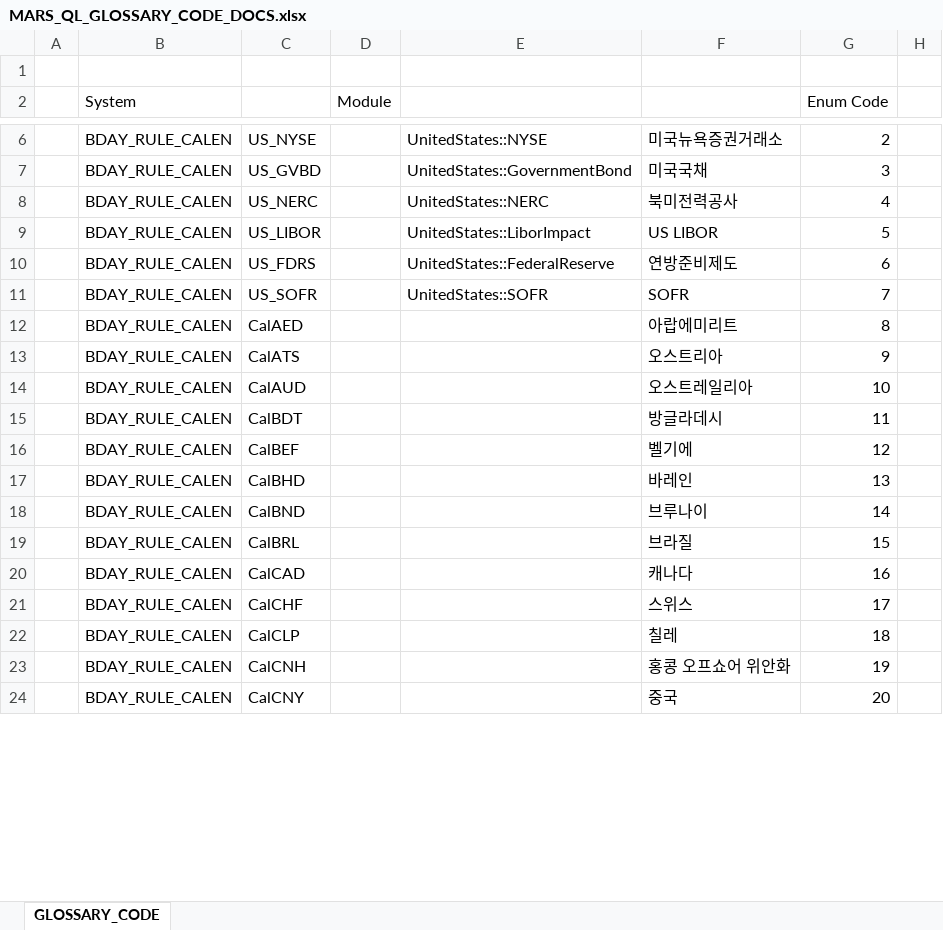
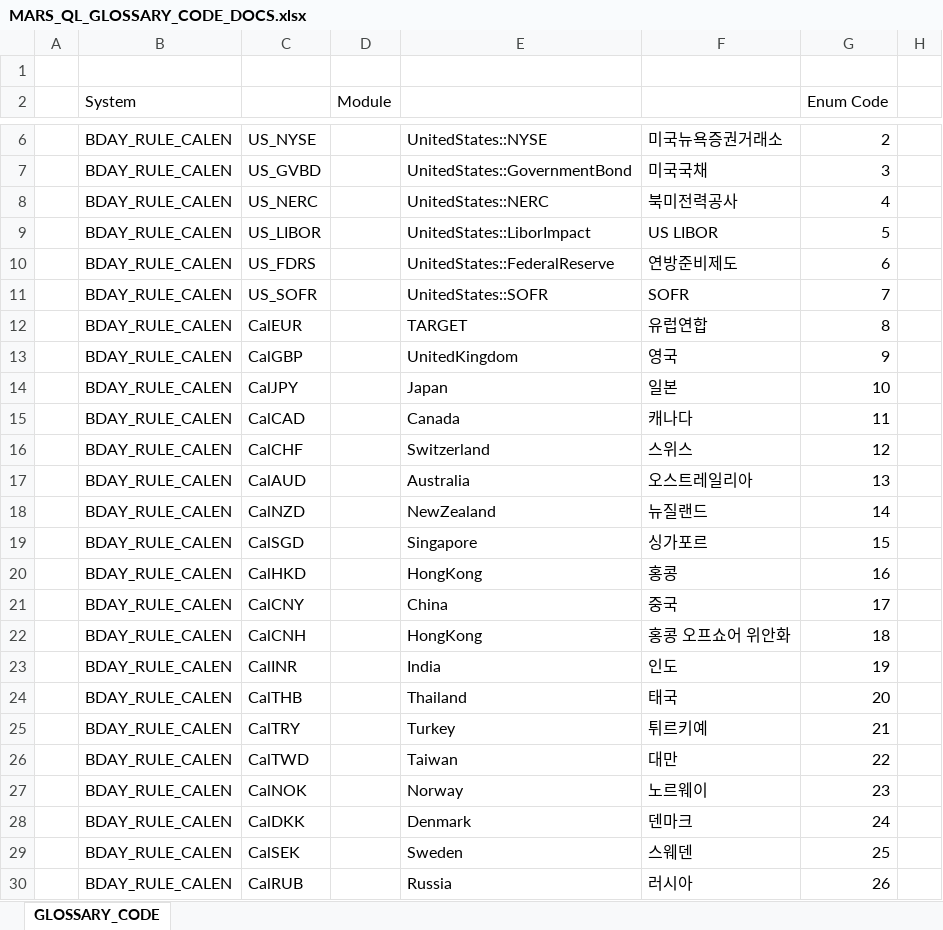
Before and after one commit to Bisi3asi/pricingmodule, an Excel workbook: docs/Glossary_Code/MARS_QL_GLOSSARY_CODE_DOCS.xlsx, sheet GLOSSARY_CODE, drawn as a sheet; only a part is shown, gaps mark what is left out; values as stored, in another font and other column widths than the file's, no cell formats; conditional formats not drawn; removed rows and columns are numbered as before the commit, all else as after; the diff covers the shown part only; the diff names each change by its address in the sheet, - before the commit and + after, or states it on an @@ line.

Commit message:
feat: 검증시트 1차 초안 작성, Glossary Code 캘린저 추가

```diff
--- a/docs/Glossary_Code/MARS_QL_GLOSSARY_CODE_DOCS.xlsx (sheet GLOSSARY_CODE)
+++ b/docs/Glossary_Code/MARS_QL_GLOSSARY_CODE_DOCS.xlsx (sheet GLOSSARY_CODE)
-row 12:  | BDAY_RULE_CALEN | CalAED |  |  | 아랍에미리트 | 8
-row 13:  | BDAY_RULE_CALEN | CalATS |  |  | 오스트리아 | 9
-row 14:  | BDAY_RULE_CALEN | CalAUD |  |  | 오스트레일리아 | 10
-row 15:  | BDAY_RULE_CALEN | CalBDT |  |  | 방글라데시 | 11
-row 16:  | BDAY_RULE_CALEN | CalBEF |  |  | 벨기에 | 12
-row 17:  | BDAY_RULE_CALEN | CalBHD |  |  | 바레인 | 13
-row 18:  | BDAY_RULE_CALEN | CalBND |  |  | 브루나이 | 14
-row 19:  | BDAY_RULE_CALEN | CalBRL |  |  | 브라질 | 15
+row 12:  | BDAY_RULE_CALEN | CalEUR |  | TARGET | 유럽연합 | 8
+row 13:  | BDAY_RULE_CALEN | CalGBP |  | UnitedKingdom | 영국 | 9
+row 14:  | BDAY_RULE_CALEN | CalJPY |  | Japan | 일본 | 10
-E15: (empty)
+E15: Canada
-G15 (Enum Code): 16
+G15 (Enum Code): 11
-E16: (empty)
+E16: Switzerland
-G16 (Enum Code): 17
+G16 (Enum Code): 12
-row 22:  | BDAY_RULE_CALEN | CalCLP |  |  | 칠레 | 18
-row 23:  | BDAY_RULE_CALEN | CalCNH |  |  | 홍콩 오프쇼어 위안화 | 19
+row 17:  | BDAY_RULE_CALEN | CalAUD |  | Australia | 오스트레일리아 | 13
+row 18:  | BDAY_RULE_CALEN | CalNZD |  | NewZealand | 뉴질랜드 | 14
+row 19:  | BDAY_RULE_CALEN | CalSGD |  | Singapore | 싱가포르 | 15
+row 20:  | BDAY_RULE_CALEN | CalHKD |  | HongKong | 홍콩 | 16
-E21: (empty)
+E21: China
-G21 (Enum Code): 20
+G21 (Enum Code): 17
+row 22:  | BDAY_RULE_CALEN | CalCNH |  | HongKong | 홍콩 오프쇼어 위안화 | 18
+row 23:  | BDAY_RULE_CALEN | CalINR |  | India | 인도 | 19
+row 24:  | BDAY_RULE_CALEN | CalTHB |  | Thailand | 태국 | 20
+row 25:  | BDAY_RULE_CALEN | CalTRY |  | Turkey | 튀르키예 | 21
+row 26:  | BDAY_RULE_CALEN | CalTWD |  | Taiwan | 대만 | 22
+row 27:  | BDAY_RULE_CALEN | CalNOK |  | Norway | 노르웨이 | 23
+row 28:  | BDAY_RULE_CALEN | CalDKK |  | Denmark | 덴마크 | 24
+row 29:  | BDAY_RULE_CALEN | CalSEK |  | Sweden | 스웨덴 | 25
+row 30:  | BDAY_RULE_CALEN | CalRUB |  | Russia | 러시아 | 26
```
Also changed, not shown: 7 added rows, 38 removed rows, 15 edited cells and merged cells elsewhere in this sheet, cell formats, 11 other files.
